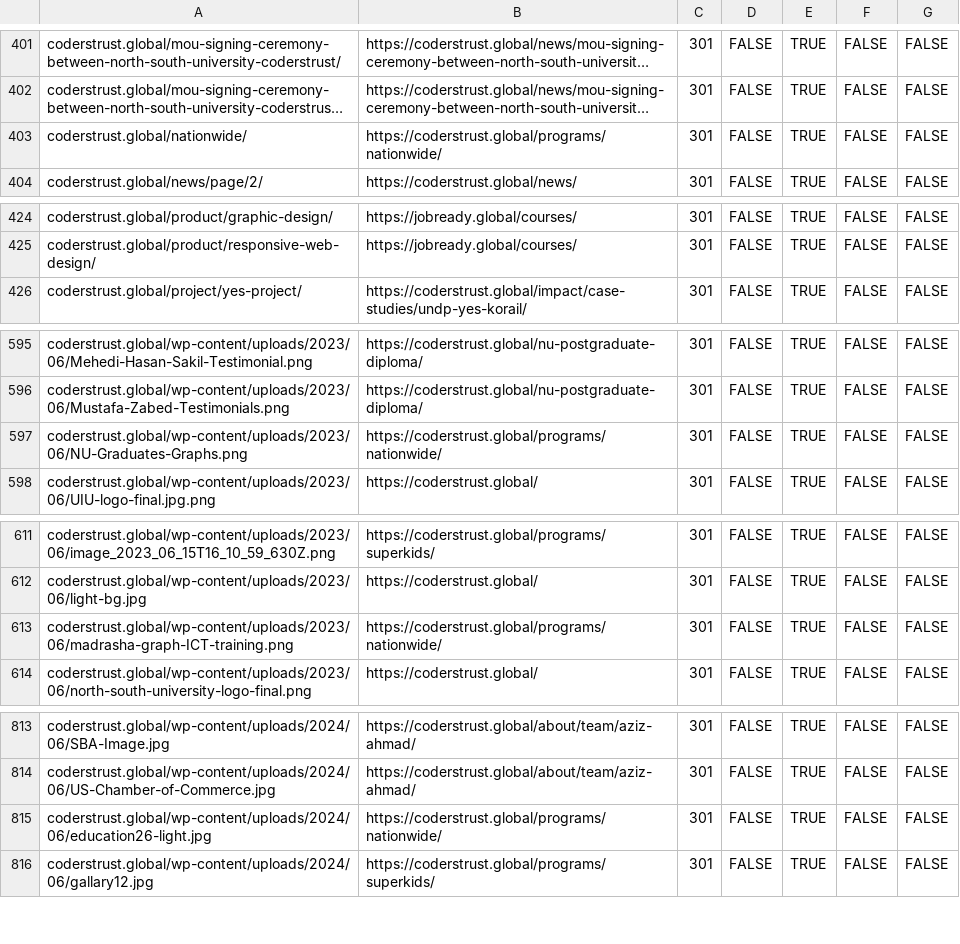
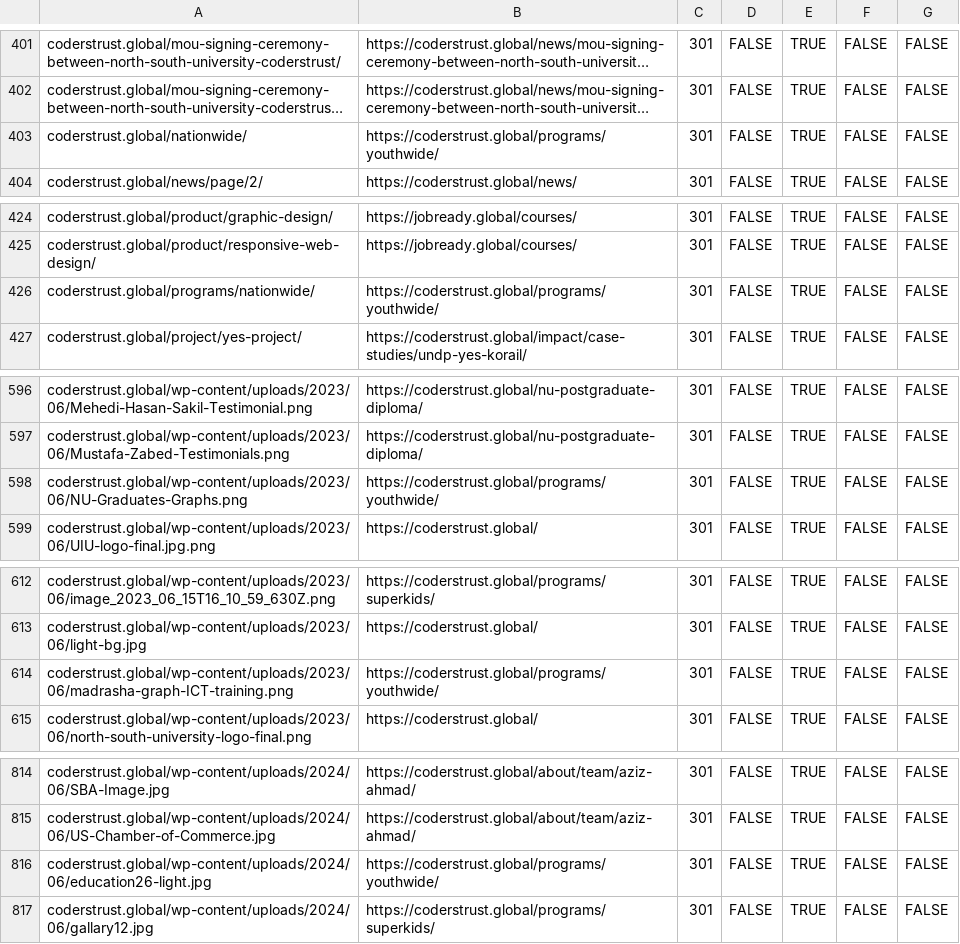
Before and after one commit to ctjobready/ctg, a CSV file: edge/bulk-redirects.csv, drawn as a sheet; only a part is shown, gaps mark what is left out; long unchanged cells end in …; addresses are those after the commit; the diff covers the shown part only; the diff names each change by its address in the sheet, - before the commit and + after, or states it on an @@ line.

```diff
--- a/edge/bulk-redirects.csv
+++ b/edge/bulk-redirects.csv
-B403: https://coderstrust.global/programs/nationwide/
+B403: https://coderstrust.global/programs/youthwide/
+row 426: coderstrust.global/programs/nationwide/ | https://coderstrust.global/programs/youthwide/ | 301 | FALSE | TRUE | FALSE | FALSE
-B598: https://coderstrust.global/programs/nationwide/
+B598: https://coderstrust.global/programs/youthwide/
-B614: https://coderstrust.global/programs/nationwide/
+B614: https://coderstrust.global/programs/youthwide/
-B816: https://coderstrust.global/programs/nationwide/
+B816: https://coderstrust.global/programs/youthwide/
```
Also changed, not shown: 2 edited cells elsewhere in this file, migration/migration-manifest.csv, 20 other files.
